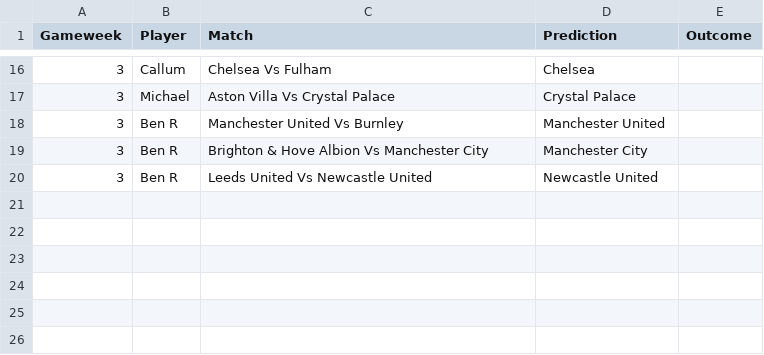
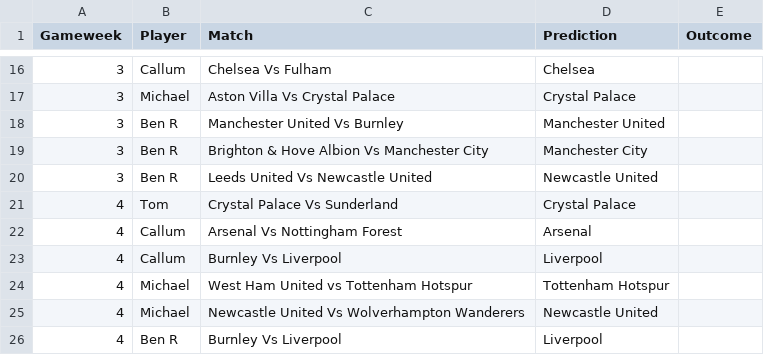
Before and after one commit to TomHigginson/TomHigginson.github.io, a CSV file: WeeklyGame/weekly_predictions_Woking.csv, drawn as a sheet; only a part is shown, gaps mark what is left out.

Commit message:
Predictions

```diff
--- a/WeeklyGame/weekly_predictions_Woking.csv
+++ b/WeeklyGame/weekly_predictions_Woking.csv
@@ -20 +20,7 @@
 3,Ben R,Leeds United Vs Newcastle United,Newcastle United,
+4,Tom,Crystal Palace Vs Sunderland,Crystal Palace,
+4,Callum,Arsenal Vs Nottingham Forest,Arsenal,
+4,Callum,Burnley Vs Liverpool,Liverpool,
+4,Michael,West Ham United vs Tottenham Hotspur,Tottenham Hotspur,
+4,Michael,Newcastle United Vs Wolverhampton Wanderers,Newcastle United,
+4,Ben R,Burnley Vs Liverpool,Liverpool,
```
Also changed, not shown: WeeklyGame/fixtures.csv, WeeklyGame/weekly_predictions_Bristol.csv.
